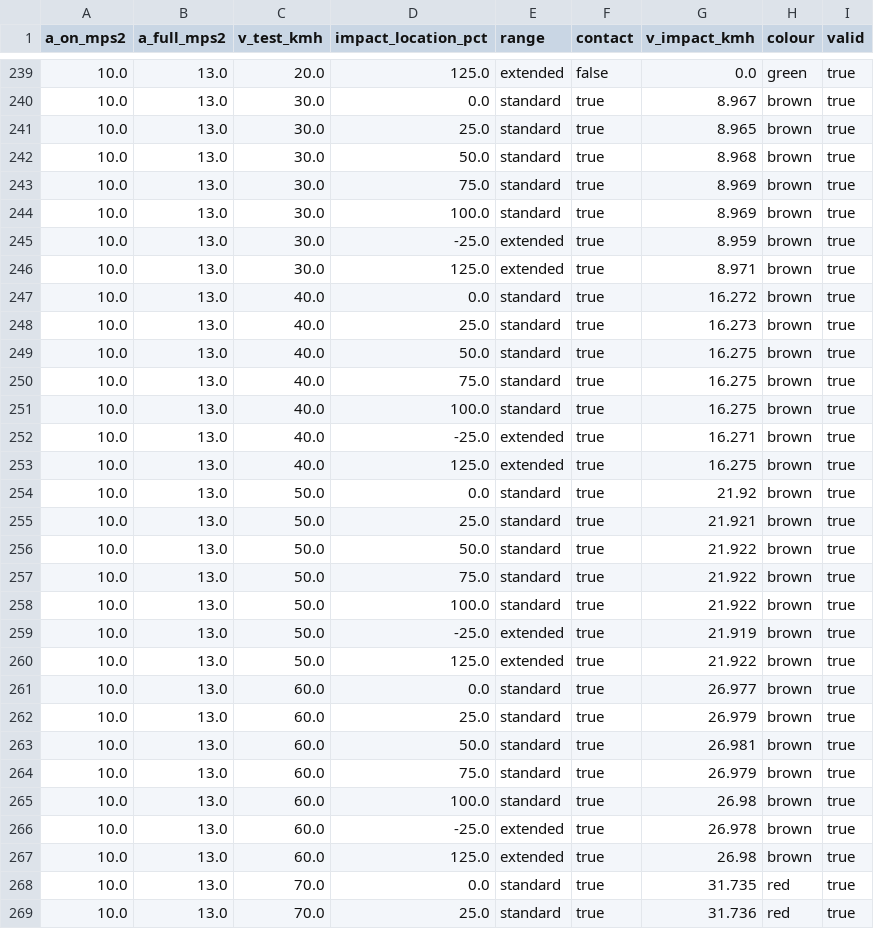
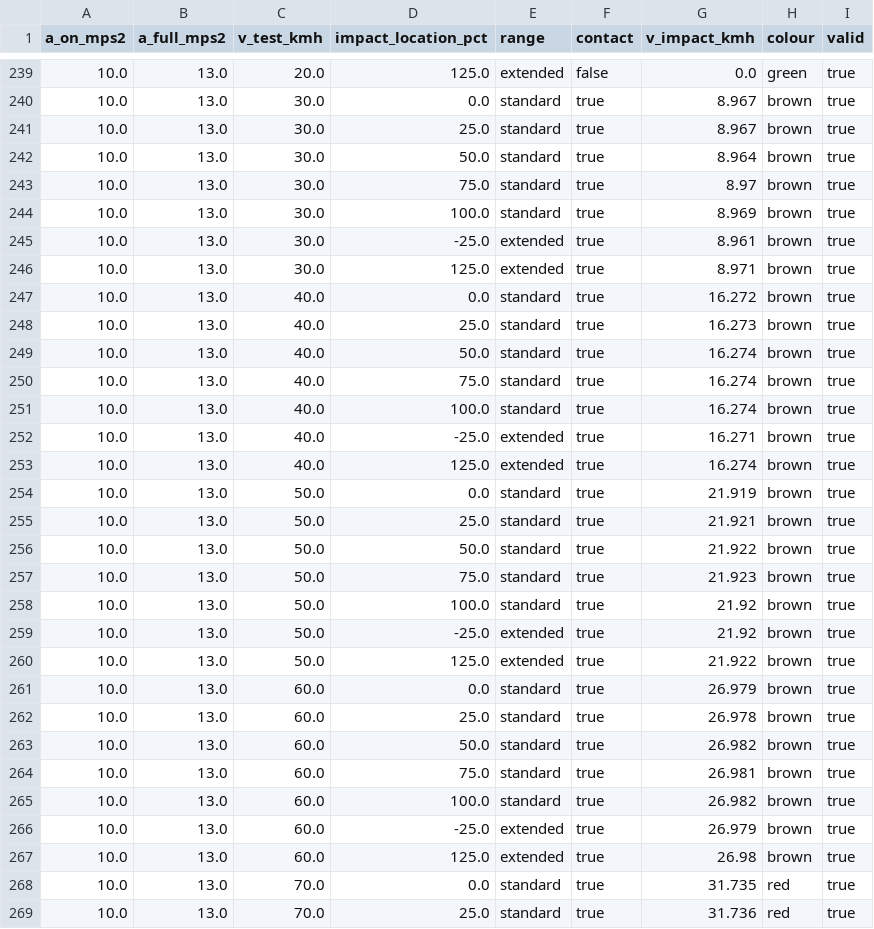
Before and after one commit to DyadLang/DyadDemos, a CSV file: SedanDemo/validation/sedan_aeb_ccrs/ccrs_sensitivity.csv, drawn as a sheet; only a part is shown, gaps mark what is left out; the diff covers the shown part only.

```diff
--- a/SedanDemo/validation/sedan_aeb_ccrs/ccrs_sensitivity.csv
+++ b/SedanDemo/validation/sedan_aeb_ccrs/ccrs_sensitivity.csv
@@ -240,7 +240,7 @@ a_on_mps2,a_full_mps2,v_test_kmh,impact_location_pct,range,contact,v_impact_kmh,
 10.0,13.0,30.0,0.0,standard,true,8.967,brown,true
-10.0,13.0,30.0,25.0,standard,true,8.965,brown,true
-10.0,13.0,30.0,50.0,standard,true,8.968,brown,true
-10.0,13.0,30.0,75.0,standard,true,8.969,brown,true
+10.0,13.0,30.0,25.0,standard,true,8.967,brown,true
+10.0,13.0,30.0,50.0,standard,true,8.964,brown,true
+10.0,13.0,30.0,75.0,standard,true,8.97,brown,true
 10.0,13.0,30.0,100.0,standard,true,8.969,brown,true
-10.0,13.0,30.0,-25.0,extended,true,8.959,brown,true
+10.0,13.0,30.0,-25.0,extended,true,8.961,brown,true
 10.0,13.0,30.0,125.0,extended,true,8.971,brown,true
@@ -248,20 +248,20 @@ a_on_mps2,a_full_mps2,v_test_kmh,impact_location_pct,range,contact,v_impact_kmh,
 10.0,13.0,40.0,25.0,standard,true,16.273,brown,true
-10.0,13.0,40.0,50.0,standard,true,16.275,brown,true
-10.0,13.0,40.0,75.0,standard,true,16.275,brown,true
-10.0,13.0,40.0,100.0,standard,true,16.275,brown,true
+10.0,13.0,40.0,50.0,standard,true,16.274,brown,true
+10.0,13.0,40.0,75.0,standard,true,16.274,brown,true
+10.0,13.0,40.0,100.0,standard,true,16.274,brown,true
 10.0,13.0,40.0,-25.0,extended,true,16.271,brown,true
-10.0,13.0,40.0,125.0,extended,true,16.275,brown,true
-10.0,13.0,50.0,0.0,standard,true,21.92,brown,true
+10.0,13.0,40.0,125.0,extended,true,16.274,brown,true
+10.0,13.0,50.0,0.0,standard,true,21.919,brown,true
 10.0,13.0,50.0,25.0,standard,true,21.921,brown,true
 10.0,13.0,50.0,50.0,standard,true,21.922,brown,true
-10.0,13.0,50.0,75.0,standard,true,21.922,brown,true
-10.0,13.0,50.0,100.0,standard,true,21.922,brown,true
-10.0,13.0,50.0,-25.0,extended,true,21.919,brown,true
+10.0,13.0,50.0,75.0,standard,true,21.923,brown,true
+10.0,13.0,50.0,100.0,standard,true,21.92,brown,true
+10.0,13.0,50.0,-25.0,extended,true,21.92,brown,true
 10.0,13.0,50.0,125.0,extended,true,21.922,brown,true
-10.0,13.0,60.0,0.0,standard,true,26.977,brown,true
-10.0,13.0,60.0,25.0,standard,true,26.979,brown,true
-10.0,13.0,60.0,50.0,standard,true,26.981,brown,true
-10.0,13.0,60.0,75.0,standard,true,26.979,brown,true
-10.0,13.0,60.0,100.0,standard,true,26.98,brown,true
-10.0,13.0,60.0,-25.0,extended,true,26.978,brown,true
+10.0,13.0,60.0,0.0,standard,true,26.979,brown,true
+10.0,13.0,60.0,25.0,standard,true,26.978,brown,true
+10.0,13.0,60.0,50.0,standard,true,26.982,brown,true
+10.0,13.0,60.0,75.0,standard,true,26.981,brown,true
+10.0,13.0,60.0,100.0,standard,true,26.982,brown,true
+10.0,13.0,60.0,-25.0,extended,true,26.979,brown,true
 10.0,13.0,60.0,125.0,extended,true,26.98,brown,true
```
Also changed, not shown: 32 edited cells elsewhere in this file, SedanDemo/validation/sedan_aeb_ccrs/ccrs_cells.csv, SedanDemo/validation/sedan_aeb_ccrs/ccrs_traces.csv, 2 other files.
